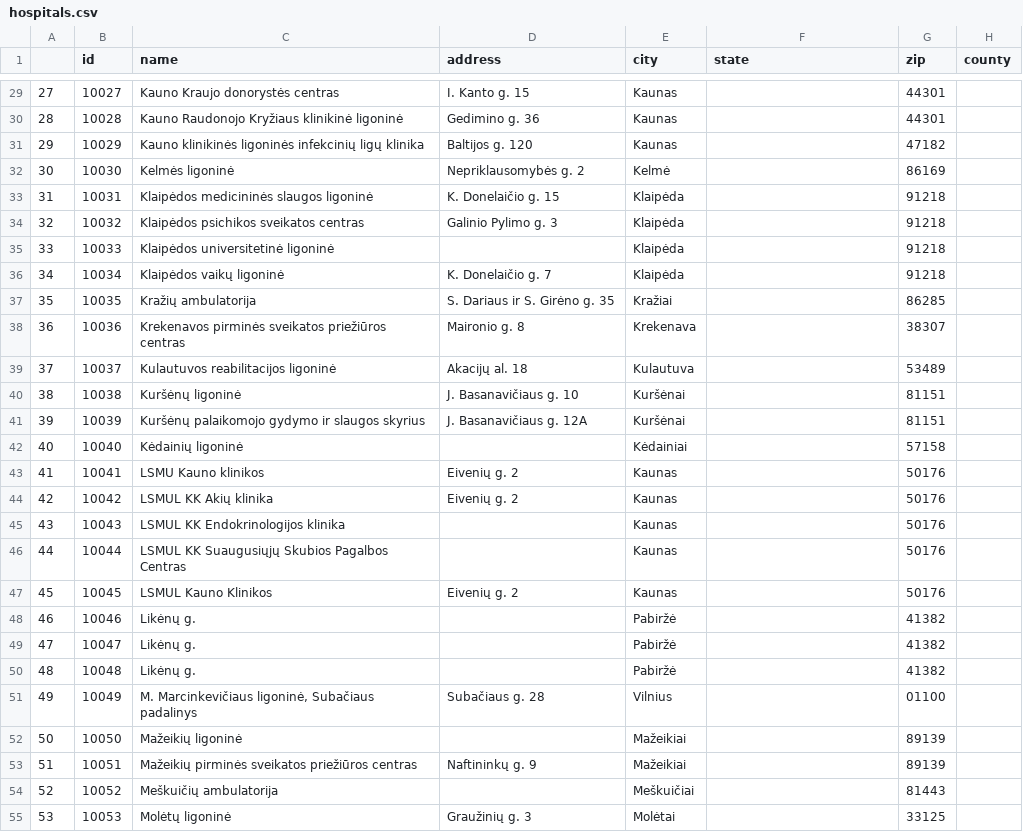
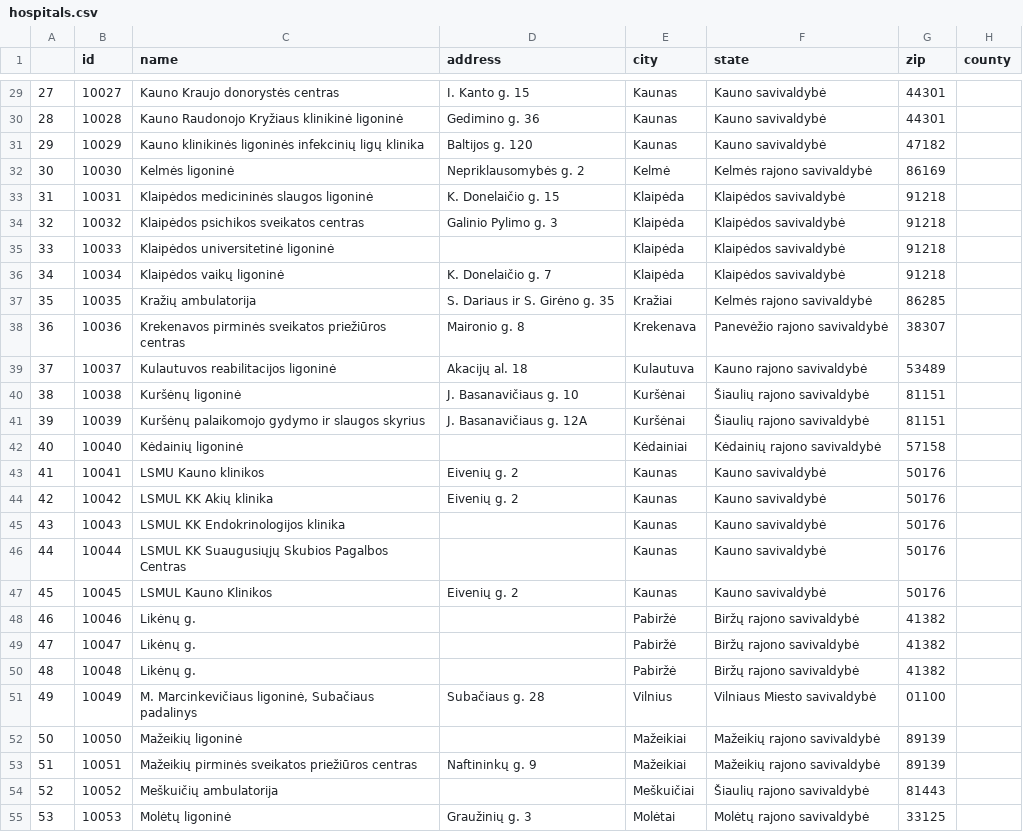
Before and after one commit to science-automation/synthea-international, a CSV file: lt/src/main/resources/providers/hospitals.csv, drawn as a sheet; only a part is shown, gaps mark what is left out; the diff covers the shown part only; the diff names each change by its address in the sheet, - before the commit and + after, or states it on an @@ line.

```diff
--- a/lt/src/main/resources/providers/hospitals.csv
+++ b/lt/src/main/resources/providers/hospitals.csv
-F29:F31 (state): (empty)
+F29:F31 (state): Kauno savivaldybė
-F32 (state): (empty)
+F32 (state): Kelmės rajono savivaldybė
-F33:F36 (state): (empty)
+F33:F36 (state): Klaipėdos savivaldybė
-F37 (state): (empty)
+F37 (state): Kelmės rajono savivaldybė
-F38 (state): (empty)
+F38 (state): Panevėžio rajono savivaldybė
-F39 (state): (empty)
+F39 (state): Kauno rajono savivaldybė
-F40:F41 (state): (empty)
+F40:F41 (state): Šiaulių rajono savivaldybė
-F42 (state): (empty)
+F42 (state): Kėdainių rajono savivaldybė
-F43:F47 (state): (empty)
+F43:F47 (state): Kauno savivaldybė
-F48:F50 (state): (empty)
+F48:F50 (state): Biržų rajono savivaldybė
-F51 (state): (empty)
+F51 (state): Vilniaus Miesto savivaldybė
-F52:F53 (state): (empty)
+F52:F53 (state): Mažeikių rajono savivaldybė
-F54 (state): (empty)
+F54 (state): Šiaulių rajono savivaldybė
-F55 (state): (empty)
+F55 (state): Molėtų rajono savivaldybė
```
Also changed, not shown: 143 edited cells elsewhere in this file, es/src/main/resources/providers/hospitals.csv, es/src/main/resources/providers/primary_care_facilities.csv, 45 other files.
